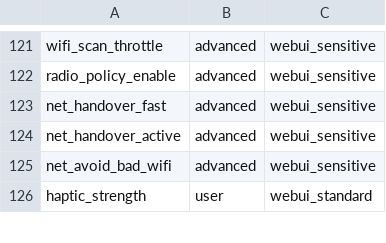
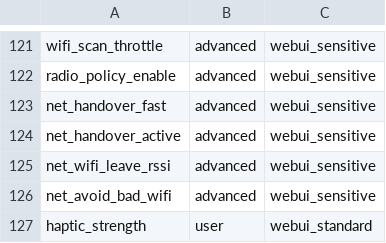
Before and after one commit to krilikd-factory/AutoSystemBoost, a TSV file: config/key_ownership.tsv, drawn as a sheet; only a part is shown, gaps mark what is left out.

```diff
--- a/config/key_ownership.tsv
+++ b/config/key_ownership.tsv
@@ -124,2 +124,3 @@ net_handover_fast|advanced|webui_sensitive
 net_handover_active|advanced|webui_sensitive
+net_wifi_leave_rssi|advanced|webui_sensitive
 net_avoid_bad_wifi|advanced|webui_sensitive
```
Also changed, not shown: 2 other files.
